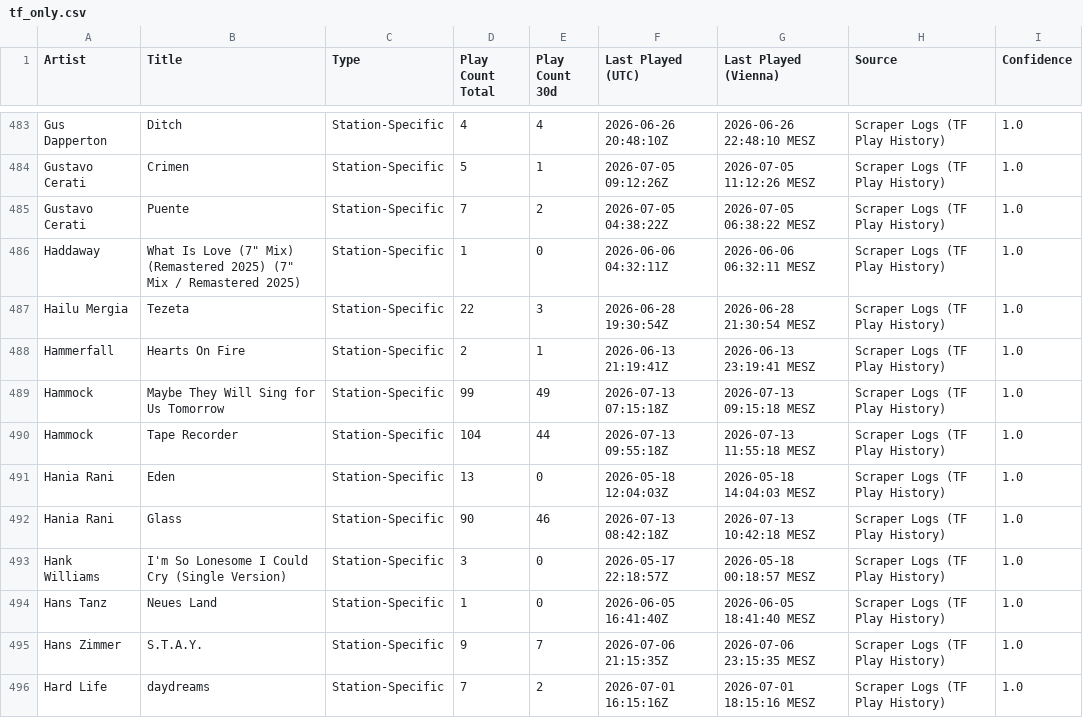
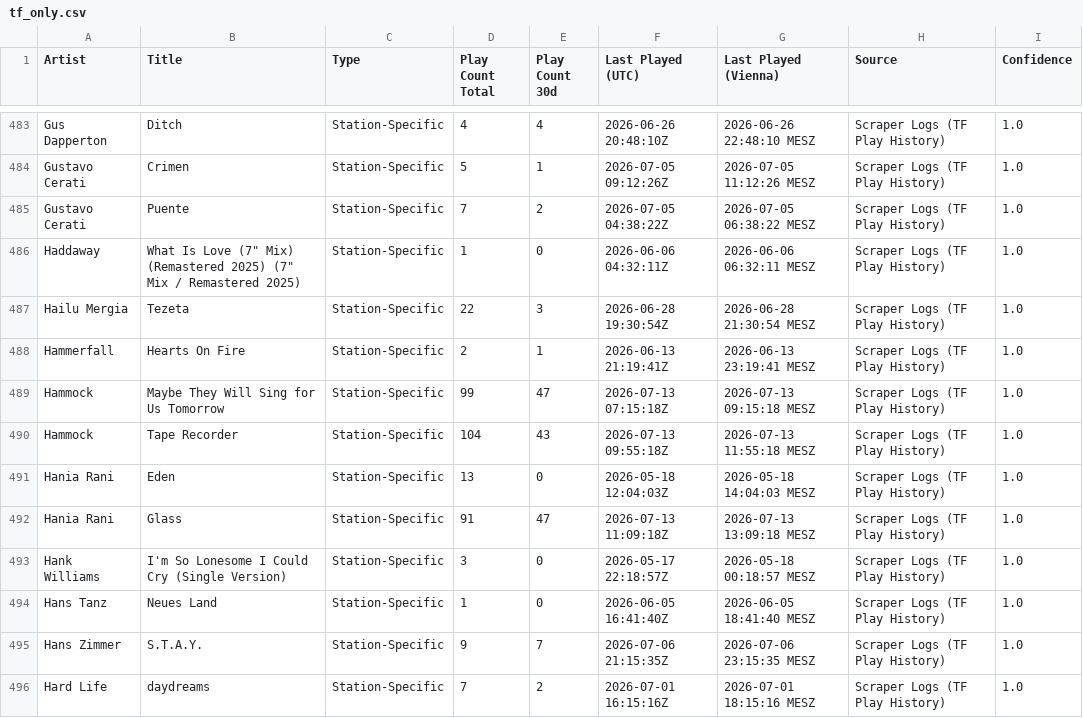
Before and after one commit to KurtWoloch/andon-fm-library, a CSV file: tf_only.csv, drawn as a sheet; only a part is shown, gaps mark what is left out; the diff covers the shown part only.

```diff
--- a/tf_only.csv
+++ b/tf_only.csv
@@ -488,6 +488,6 @@ Hailu Mergia,Tezeta,Station-Specific,22,3,2026-06-28 19:30:54Z,2026-06-28 21:30:
 Hammerfall,Hearts On Fire,Station-Specific,2,1,2026-06-13 21:19:41Z,2026-06-13 23:19:41 MESZ,Scraper Logs (TF Play History),1.0
-Hammock,Maybe They Will Sing for Us Tomorrow,Station-Specific,99,49,2026-07-13 07:15:18Z,2026-07-13 09:15:18 MESZ,Scraper Logs (TF Play History),1.0
-Hammock,Tape Recorder,Station-Specific,104,44,2026-07-13 09:55:18Z,2026-07-13 11:55:18 MESZ,Scraper Logs (TF Play History),1.0
+Hammock,Maybe They Will Sing for Us Tomorrow,Station-Specific,99,47,2026-07-13 07:15:18Z,2026-07-13 09:15:18 MESZ,Scraper Logs (TF Play History),1.0
+Hammock,Tape Recorder,Station-Specific,104,43,2026-07-13 09:55:18Z,2026-07-13 11:55:18 MESZ,Scraper Logs (TF Play History),1.0
 Hania Rani,Eden,Station-Specific,13,0,2026-05-18 12:04:03Z,2026-05-18 14:04:03 MESZ,Scraper Logs (TF Play History),1.0
-Hania Rani,Glass,Station-Specific,90,46,2026-07-13 08:42:18Z,2026-07-13 10:42:18 MESZ,Scraper Logs (TF Play History),1.0
+Hania Rani,Glass,Station-Specific,91,47,2026-07-13 11:09:18Z,2026-07-13 13:09:18 MESZ,Scraper Logs (TF Play History),1.0
 Hank Williams,I'm So Lonesome I Could Cry (Single Version),Station-Specific,3,0,2026-05-17 22:18:57Z,2026-05-18 00:18:57 MESZ,Scraper Logs (TF Play History),1.0
```
Also changed, not shown: 188 edited cells elsewhere in this file, bb_only.csv, oa_only.csv, 5 other files.
